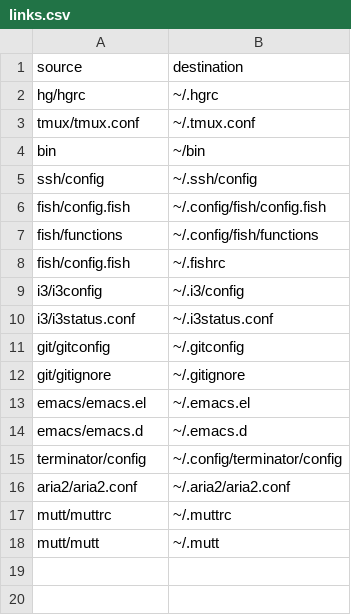
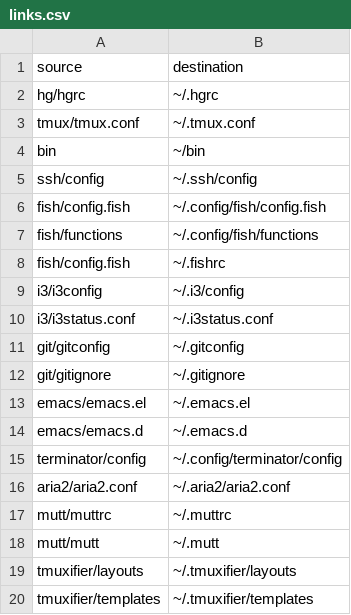
Before and after one commit to xymostech/dotfiles, a CSV file: links.csv, drawn as a sheet.

Commit message:
Add tmuxifier configuration

```diff
--- a/links.csv
+++ b/links.csv
@@ -18 +18,3 @@ mutt/muttrc,~/.muttrc
 mutt/mutt,~/.mutt
+tmuxifier/layouts,~/.tmuxifier/layouts
+tmuxifier/templates,~/.tmuxifier/templates
```
Also changed, not shown: 8 other files.
